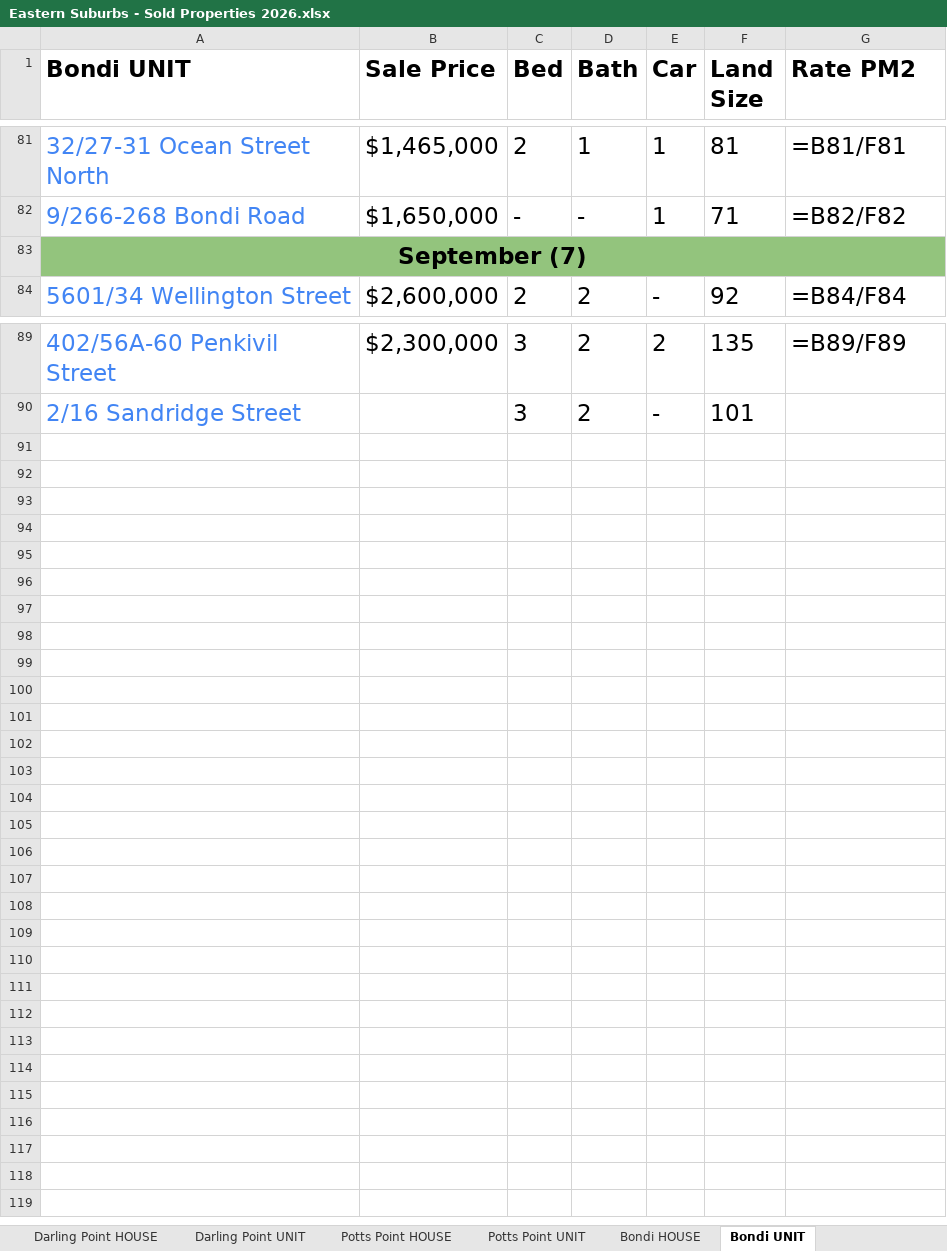
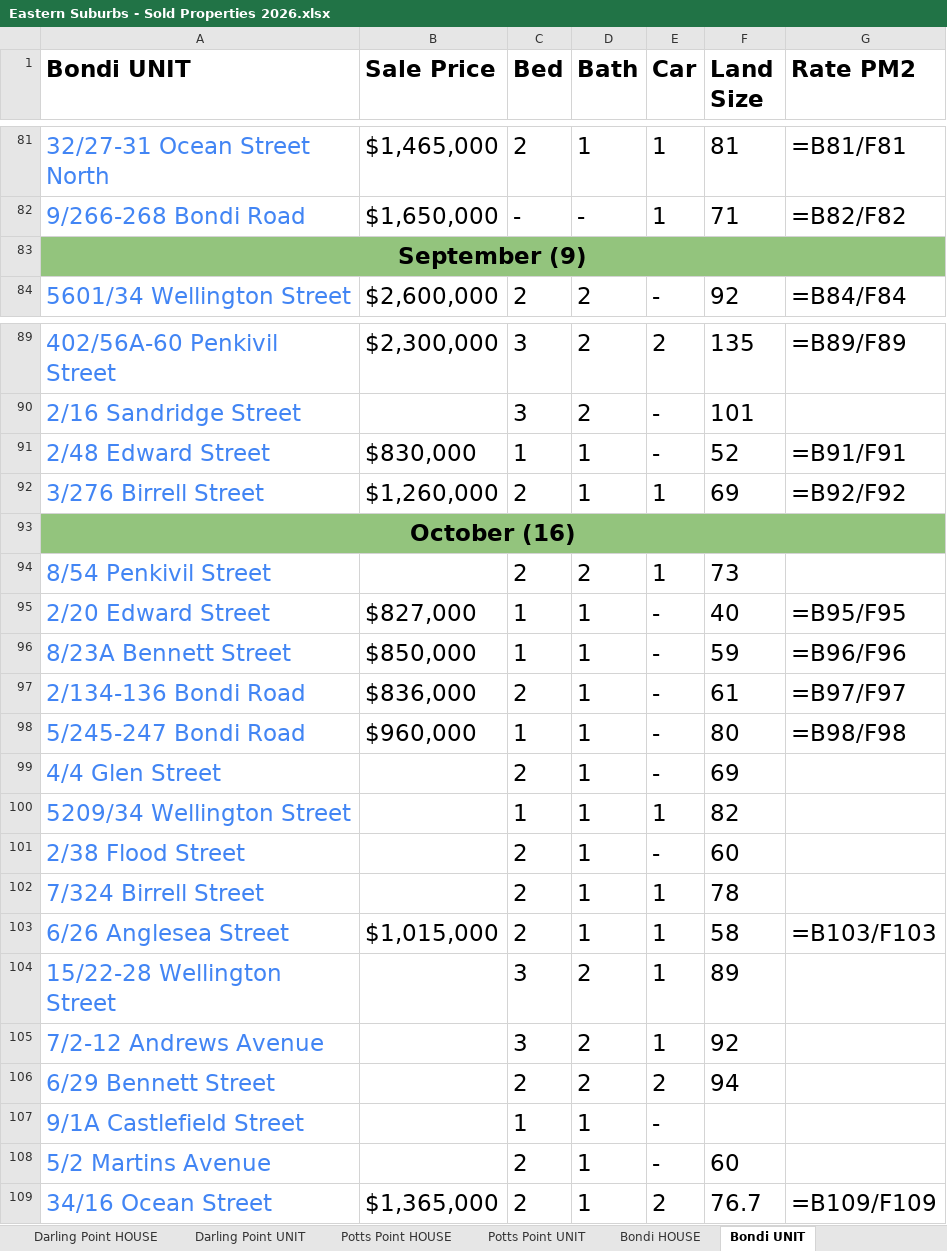
Before and after one commit to JJaykayy/Eastern-Suburbs---Sold-Properties-2026, an Excel workbook: Eastern Suburbs - Sold Properties 2026.xlsx, sheet Bondi UNIT, drawn as a sheet; only a part is shown, gaps mark what is left out; values as stored, in another font and other column widths than the file's, no borders; formulas without a stored value are shown as written; the diff names each change by its address in the sheet, - before the commit and + after, or states it on an @@ line.

```diff
--- a/Eastern Suburbs - Sold Properties 2026.xlsx (sheet Bondi UNIT)
+++ b/Eastern Suburbs - Sold Properties 2026.xlsx (sheet Bondi UNIT)
-A83 (Bondi UNIT): September (7)
+A83 (Bondi UNIT): September (9)
+row 91: 2/48 Edward Street | $830,000 | 1 | 1 | - | 52 | =B91/F91
+row 92: 3/276 Birrell Street | $1,260,000 | 2 | 1 | 1 | 69 | =B92/F92
+row 93: October (16)
+row 94: 8/54 Penkivil Street |  | 2 | 2 | 1 | 73
+row 95: 2/20 Edward Street | $827,000 | 1 | 1 | - | 40 | =B95/F95
+row 96: 8/23A Bennett Street | $850,000 | 1 | 1 | - | 59 | =B96/F96
+row 97: 2/134-136 Bondi Road | $836,000 | 2 | 1 | - | 61 | =B97/F97
+row 98: 5/245-247 Bondi Road | $960,000 | 1 | 1 | - | 80 | =B98/F98
+row 99: 4/4 Glen Street |  | 2 | 1 | - | 69
+row 100: 5209/34 Wellington Street |  | 1 | 1 | 1 | 82
+row 101: 2/38 Flood Street |  | 2 | 1 | - | 60
+row 102: 7/324 Birrell Street |  | 2 | 1 | 1 | 78
+row 103: 6/26 Anglesea Street | $1,015,000 | 2 | 1 | 1 | 58 | =B103/F103
+row 104: 15/22-28 Wellington Street |  | 3 | 2 | 1 | 89
+row 105: 7/2-12 Andrews Avenue |  | 3 | 2 | 1 | 92
+row 106: 6/29 Bennett Street |  | 2 | 2 | 2 | 94
+row 107: 9/1A Castlefield Street |  | 1 | 1 | -
+row 108: 5/2 Martins Avenue |  | 2 | 1 | - | 60
+row 109: 34/16 Ocean Street | $1,365,000 | 2 | 1 | 2 | 76.7 | =B109/F109
```
Also changed, not shown: sheet Randwick UNIT, sheet Zetland UNIT, sheet Potts Point UNIT, sheet Waterloo UNIT, sheet Maroubra - HOUSE, sheet Paddington HOUSE, 14 more sheets, other sheet tabs, 1 other file.
